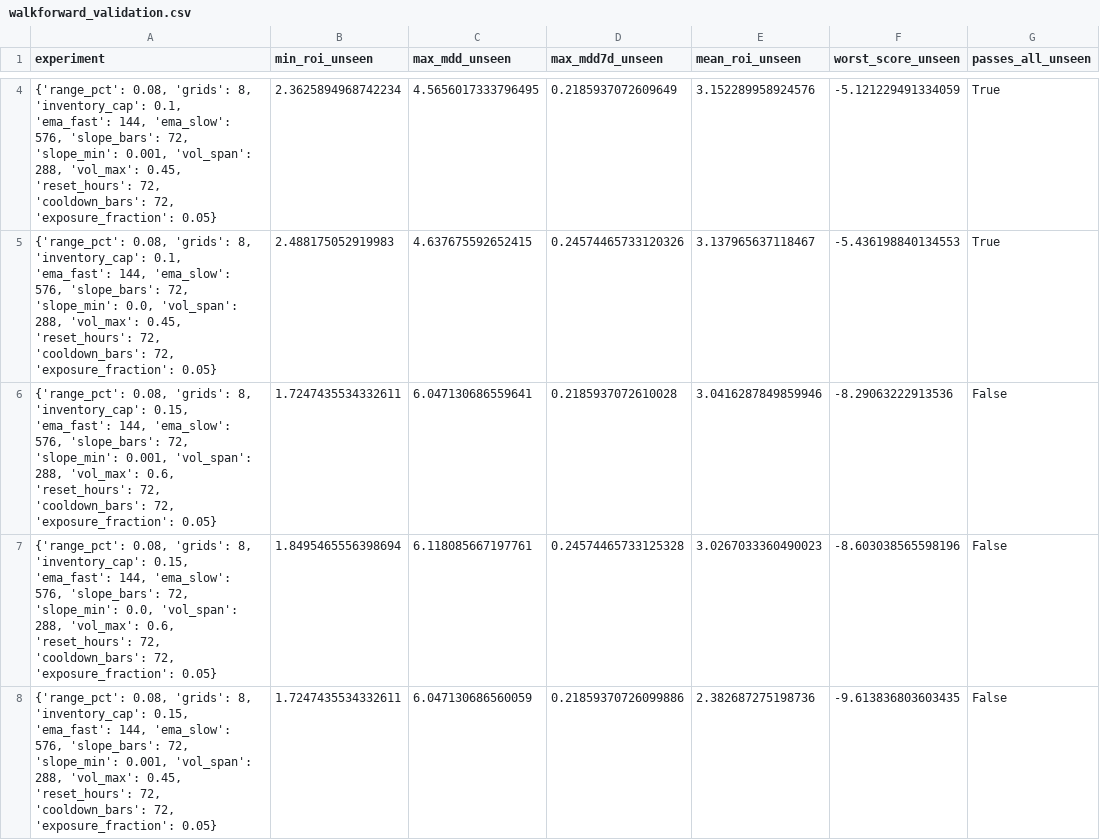
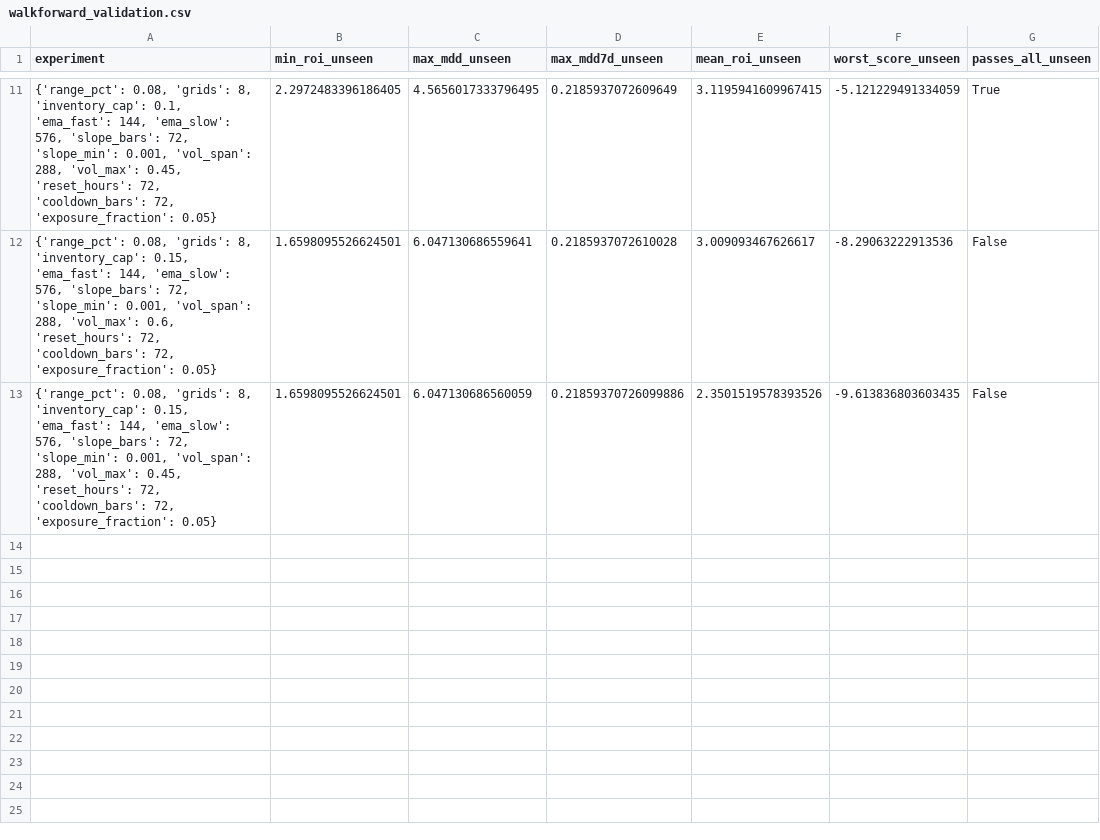
Before and after one commit to miaranarm/binance-grid-optimizer, a CSV file: results/walkforward_validation.csv, drawn as a sheet; only a part is shown, gaps mark what is left out; the diff covers the shown part only.

```diff
--- a/results/walkforward_validation.csv
+++ b/results/walkforward_validation.csv
@@ -4,5 +11,3 @@ experiment,min_roi_unseen,max_mdd_unseen,max_mdd7d_unseen,mean_roi_unseen,worst_
-"{'range_pct': 0.08, 'grids': 8, 'inventory_cap': 0.1, 'ema_fast': 144, 'ema_slow': 576, 'slope_bars': 72, 'slope_min': 0.001, 'vol_span': 288, 'vol_max': 0.45, 'reset_hours': 72, 'cooldown_bars': 72, 'exposure_fraction': 0.05}",2.3625894968742234,4.5656017333796495,0.2185937072609649,3.152289958924576,-5.121229491334059,True
-"{'range_pct': 0.08, 'grids': 8, 'inventory_cap': 0.1, 'ema_fast': 144, 'ema_slow': 576, 'slope_bars': 72, 'slope_min': 0.0, 'vol_span': 288, 'vol_max': 0.45, 'reset_hours': 72, 'cooldown_bars': 72, 'exposure_fraction': 0.05}",2.488175052919983,4.637675592652415,0.24574465733120326,3.137965637118467,-5.436198840134553,True
-"{'range_pct': 0.08, 'grids': 8, 'inventory_cap': 0.15, 'ema_fast': 144, 'ema_slow': 576, 'slope_bars': 72, 'slope_min': 0.001, 'vol_span': 288, 'vol_max': 0.6, 'reset_hours': 72, 'cooldown_bars': 72, 'exposure_fraction': 0.05}",1.7247435534332611,6.047130686559641,0.2185937072610028,3.0416287849859946,-8.29063222913536,False
-"{'range_pct': 0.08, 'grids': 8, 'inventory_cap': 0.15, 'ema_fast': 144, 'ema_slow': 576, 'slope_bars': 72, 'slope_min': 0.0, 'vol_span': 288, 'vol_max': 0.6, 'reset_hours': 72, 'cooldown_bars': 72, 'exposure_fraction': 0.05}",1.8495465556398694,6.118085667197761,0.24574465733125328,3.0267033360490023,-8.603038565598196,False
-"{'range_pct': 0.08, 'grids': 8, 'inventory_cap': 0.15, 'ema_fast': 144, 'ema_slow': 576, 'slope_bars': 72, 'slope_min': 0.001, 'vol_span': 288, 'vol_max': 0.45, 'reset_hours': 72, 'cooldown_bars': 72, 'exposure_fraction': 0.05}",1.7247435534332611,6.047130686560059,0.21859370726099886,2.382687275198736,-9.613836803603435,False
+"{'range_pct': 0.08, 'grids': 8, 'inventory_cap': 0.1, 'ema_fast': 144, 'ema_slow': 576, 'slope_bars': 72, 'slope_min': 0.001, 'vol_span': 288, 'vol_max': 0.45, 'reset_hours': 72, 'cooldown_bars': 72, 'exposure_fraction': 0.05}",2.2972483396186405,4.5656017333796495,0.2185937072609649,3.1195941609967415,-5.121229491334059,True
+"{'range_pct': 0.08, 'grids': 8, 'inventory_cap': 0.15, 'ema_fast': 144, 'ema_slow': 576, 'slope_bars': 72, 'slope_min': 0.001, 'vol_span': 288, 'vol_max': 0.6, 'reset_hours': 72, 'cooldown_bars': 72, 'exposure_fraction': 0.05}",1.6598095526624501,6.047130686559641,0.2185937072610028,3.009093467626617,-8.29063222913536,False
+"{'range_pct': 0.08, 'grids': 8, 'inventory_cap': 0.15, 'ema_fast': 144, 'ema_slow': 576, 'slope_bars': 72, 'slope_min': 0.001, 'vol_span': 288, 'vol_max': 0.45, 'reset_hours': 72, 'cooldown_bars': 72, 'exposure_fraction': 0.05}",1.6598095526624501,6.047130686560059,0.21859370726099886,2.3501519578393526,-9.613836803603435,False
```
Also changed, not shown: 8 added rows, 6 removed rows and 2 edited cells elsewhere in this file.
